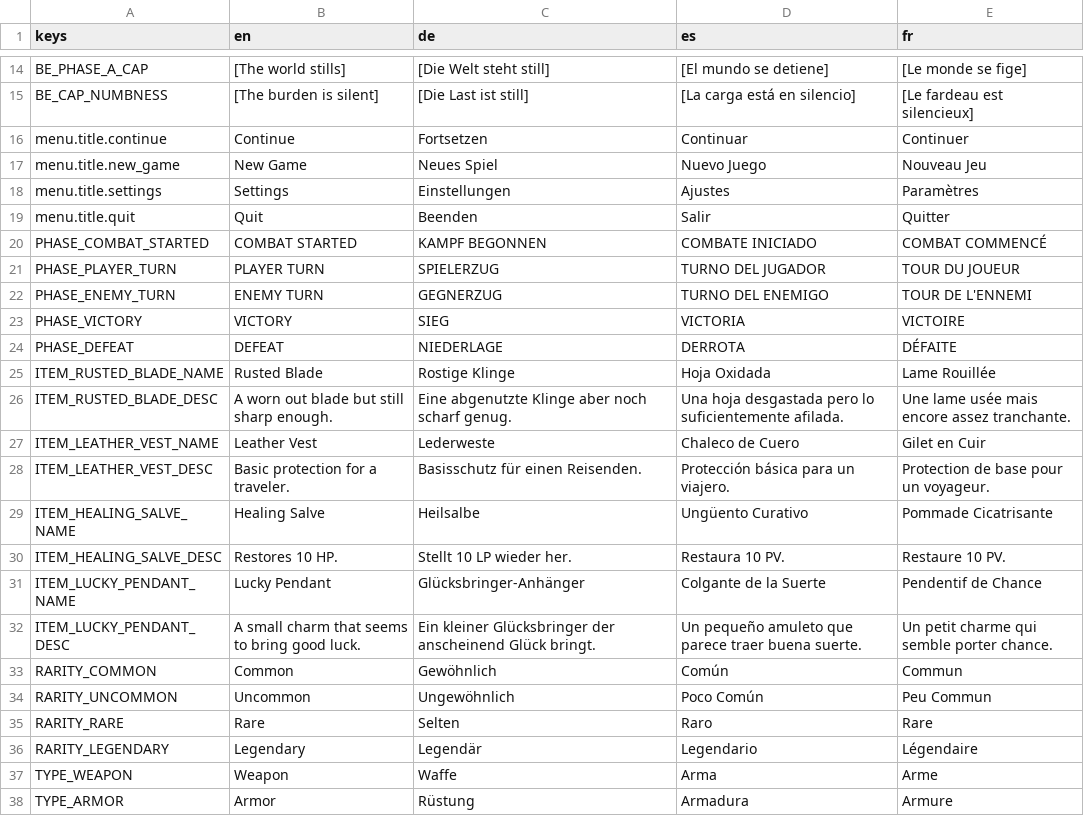
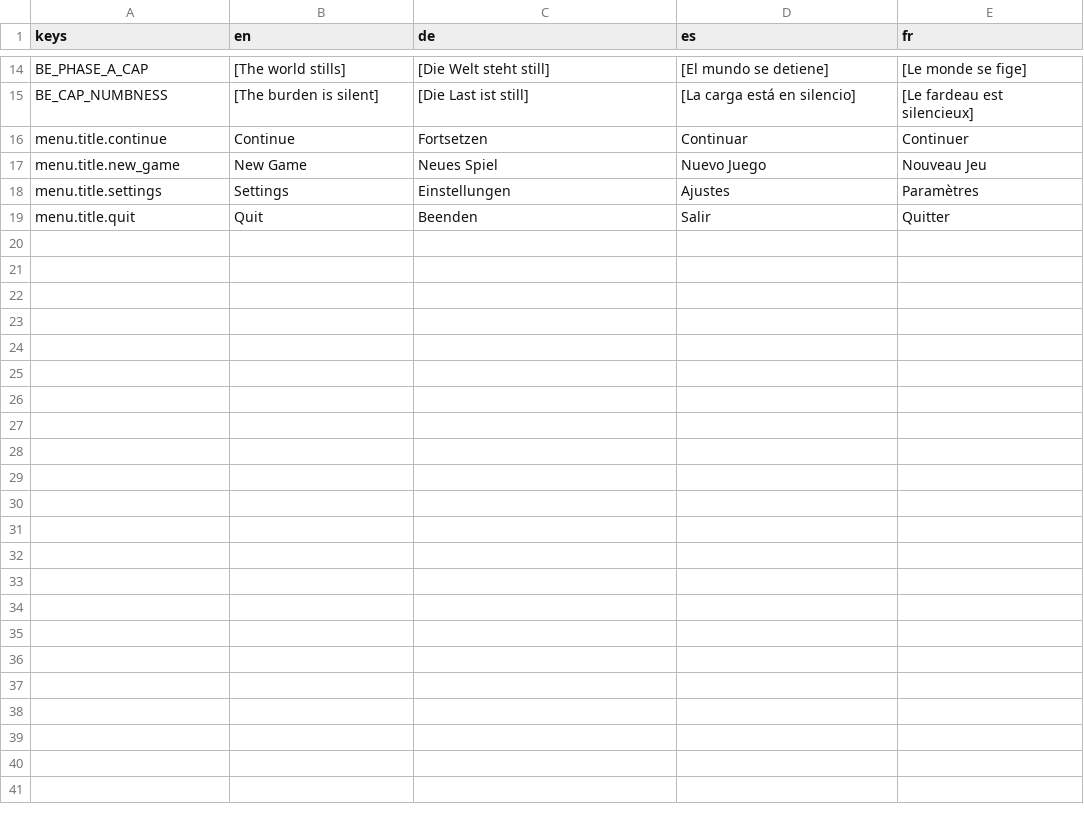
Before and after one commit to niyazmft/emberfall, a CSV file: localization/ui_strings.csv, drawn as a sheet; only a part is shown, gaps mark what is left out; the diff covers the shown part only.

```diff
--- a/localization/ui_strings.csv
+++ b/localization/ui_strings.csv
@@ -19,20 +19 @@ menu.title.settings,Settings,Einstellungen,Ajustes,Paramètres
 menu.title.quit,Quit,Beenden,Salir,Quitter
-PHASE_COMBAT_STARTED,COMBAT STARTED,KAMPF BEGONNEN,COMBATE INICIADO,COMBAT COMMENCÉ
-PHASE_PLAYER_TURN,PLAYER TURN,SPIELERZUG,TURNO DEL JUGADOR,TOUR DU JOUEUR
-PHASE_ENEMY_TURN,ENEMY TURN,GEGNERZUG,TURNO DEL ENEMIGO,TOUR DE L'ENNEMI
-PHASE_VICTORY,VICTORY,SIEG,VICTORIA,VICTOIRE
-PHASE_DEFEAT,DEFEAT,NIEDERLAGE,DERROTA,DÉFAITE
-ITEM_RUSTED_BLADE_NAME,Rusted Blade,Rostige Klinge,Hoja Oxidada,Lame Rouillée
-ITEM_RUSTED_BLADE_DESC,A worn out blade but still sharp enough.,Eine abgenutzte Klinge aber noch scharf genug.,Una hoja desgastada pero lo suficientemente afilada.,Une lame usée mais encore assez tranchante.
-ITEM_LEATHER_VEST_NAME,Leather Vest,Lederweste,Chaleco de Cuero,Gilet en Cuir
-ITEM_LEATHER_VEST_DESC,Basic protection for a traveler.,Basisschutz für einen Reisenden.,Protección básica para un viajero.,Protection de base pour un voyageur.
-ITEM_HEALING_SALVE_NAME,Healing Salve,Heilsalbe,Ungüento Curativo,Pommade Cicatrisante
-ITEM_HEALING_SALVE_DESC,Restores 10 HP.,Stellt 10 LP wieder her.,Restaura 10 PV.,Restaure 10 PV.
-ITEM_LUCKY_PENDANT_NAME,Lucky Pendant,Glücksbringer-Anhänger,Colgante de la Suerte,Pendentif de Chance
-ITEM_LUCKY_PENDANT_DESC,A small charm that seems to bring good luck.,Ein kleiner Glücksbringer der anscheinend Glück bringt.,Un pequeño amuleto que parece traer buena suerte.,Un petit charme qui semble porter chance.
-RARITY_COMMON,Common,Gewöhnlich,Común,Commun
-RARITY_UNCOMMON,Uncommon,Ungewöhnlich,Poco Común,Peu Commun
-RARITY_RARE,Rare,Selten,Raro,Rare
-RARITY_LEGENDARY,Legendary,Legendär,Legendario,Légendaire
-TYPE_WEAPON,Weapon,Waffe,Arma,Arme
-TYPE_ARMOR,Armor,Rüstung,Armadura,Armure
```
Also changed, not shown: 12 removed rows elsewhere in this file, 50 other files.
